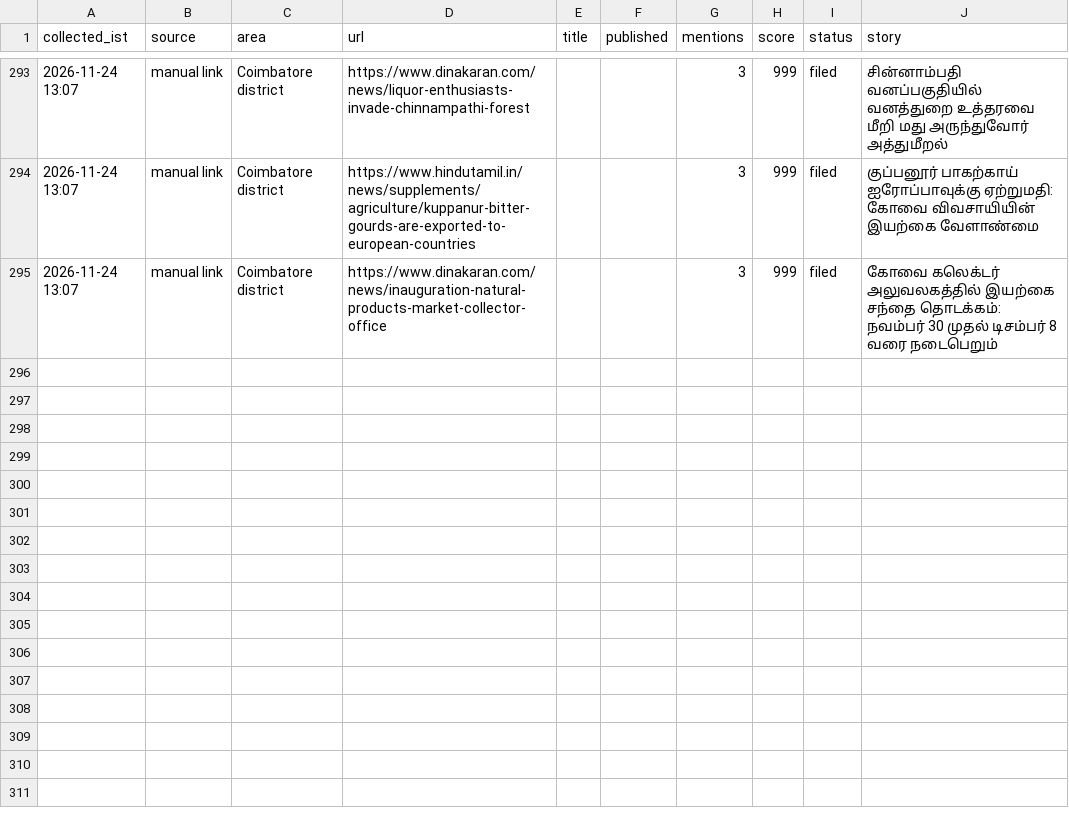
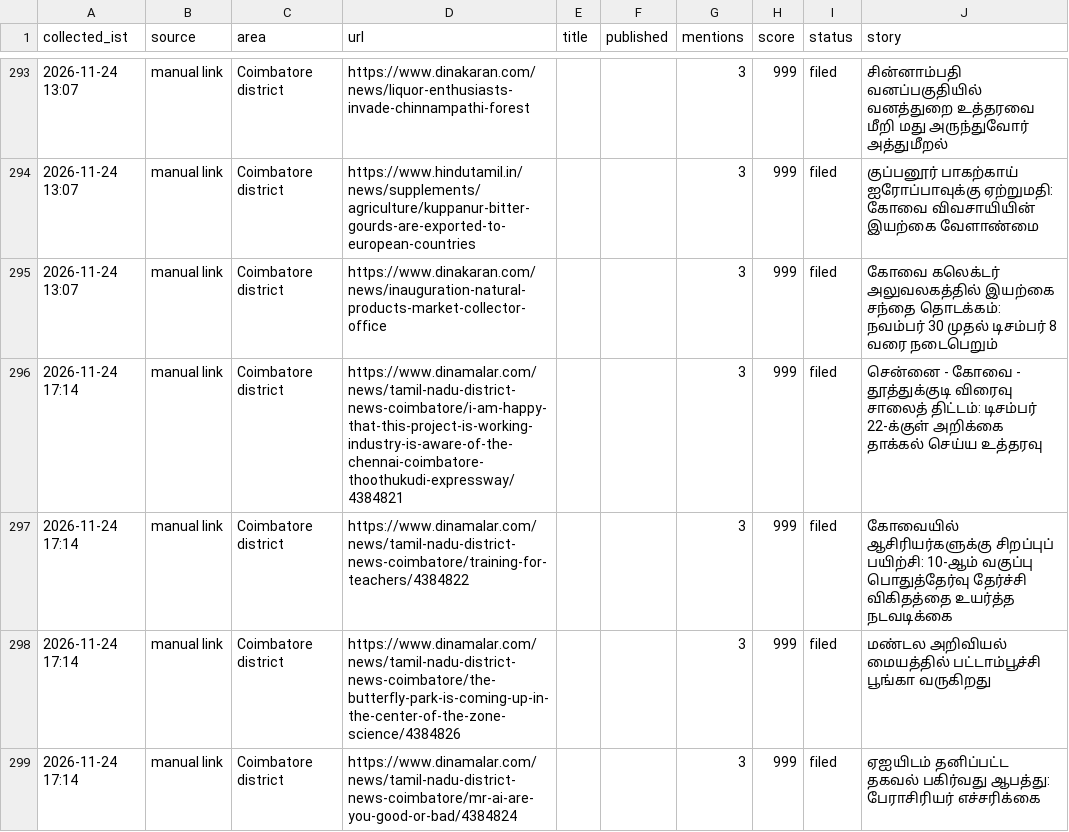
Before and after one commit to nithiyananthamQA/kovaiminnal-autopost, a CSV file: research_free/archive/2026-11.csv, drawn as a sheet; only a part is shown, gaps mark what is left out; the diff names each change by its address in the sheet, - before the commit and + after, or states it on an @@ line.

```diff
--- a/research_free/archive/2026-11.csv
+++ b/research_free/archive/2026-11.csv
+row 296: 2026-11-24 17:14 | manual link | Coimbatore district | https://www.dinamalar.com/news/tamil-nadu-district-news-coimbatore/i-am-happy-that-this-project-is-working-industry-is-aware-of-the-chennai-coimbatore-thoothukudi-expressway/4384821 |  |  | 3 | 999 | filed | சென்னை - கோவை - தூத்துக்குடி விரைவு சாலைத் திட்டம்: டிசம்பர் 22-க்குள் அறிக்கை தாக்கல் செய்ய உத்தரவு
+row 297: 2026-11-24 17:14 | manual link | Coimbatore district | https://www.dinamalar.com/news/tamil-nadu-district-news-coimbatore/training-for-teachers/4384822 |  |  | 3 | 999 | filed | கோவையில் ஆசிரியர்களுக்கு சிறப்புப் பயிற்சி: 10-ஆம் வகுப்பு பொதுத்தேர்வு தேர்ச்சி விகிதத்தை உயர்த்த நடவடிக்கை
+row 298: 2026-11-24 17:14 | manual link | Coimbatore district | https://www.dinamalar.com/news/tamil-nadu-district-news-coimbatore/the-butterfly-park-is-coming-up-in-the-center-of-the-zone-science/4384826 |  |  | 3 | 999 | filed | மண்டல அறிவியல் மையத்தில் பட்டாம்பூச்சி பூங்கா வருகிறது
+row 299: 2026-11-24 17:14 | manual link | Coimbatore district | https://www.dinamalar.com/news/tamil-nadu-district-news-coimbatore/mr-ai-are-you-good-or-bad/4384824 |  |  | 3 | 999 | filed | ஏஐயிடம் தனிப்பட்ட தகவல் பகிர்வது ஆபத்து: பேராசிரியர் எச்சரிக்கை
```
Also changed, not shown: 6 other files.
